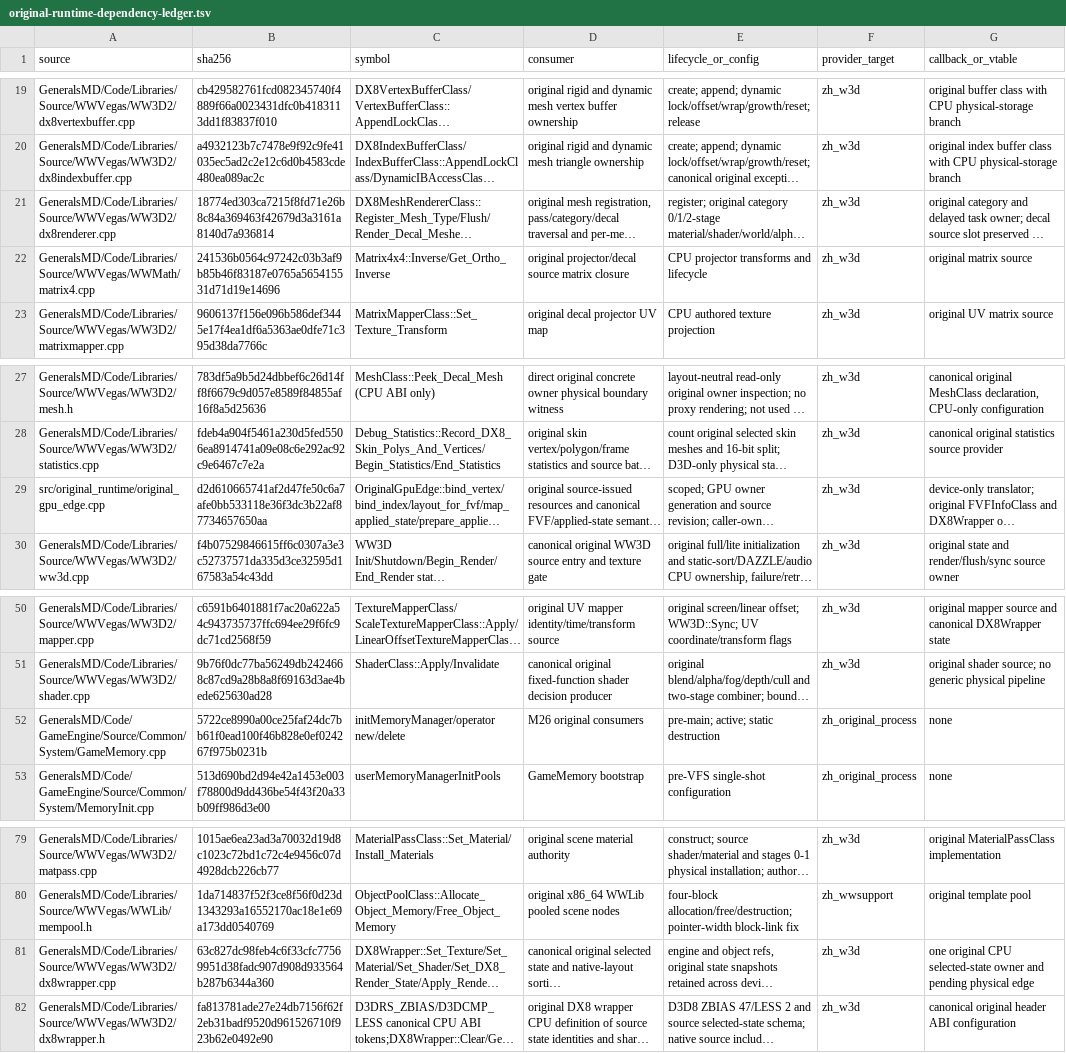
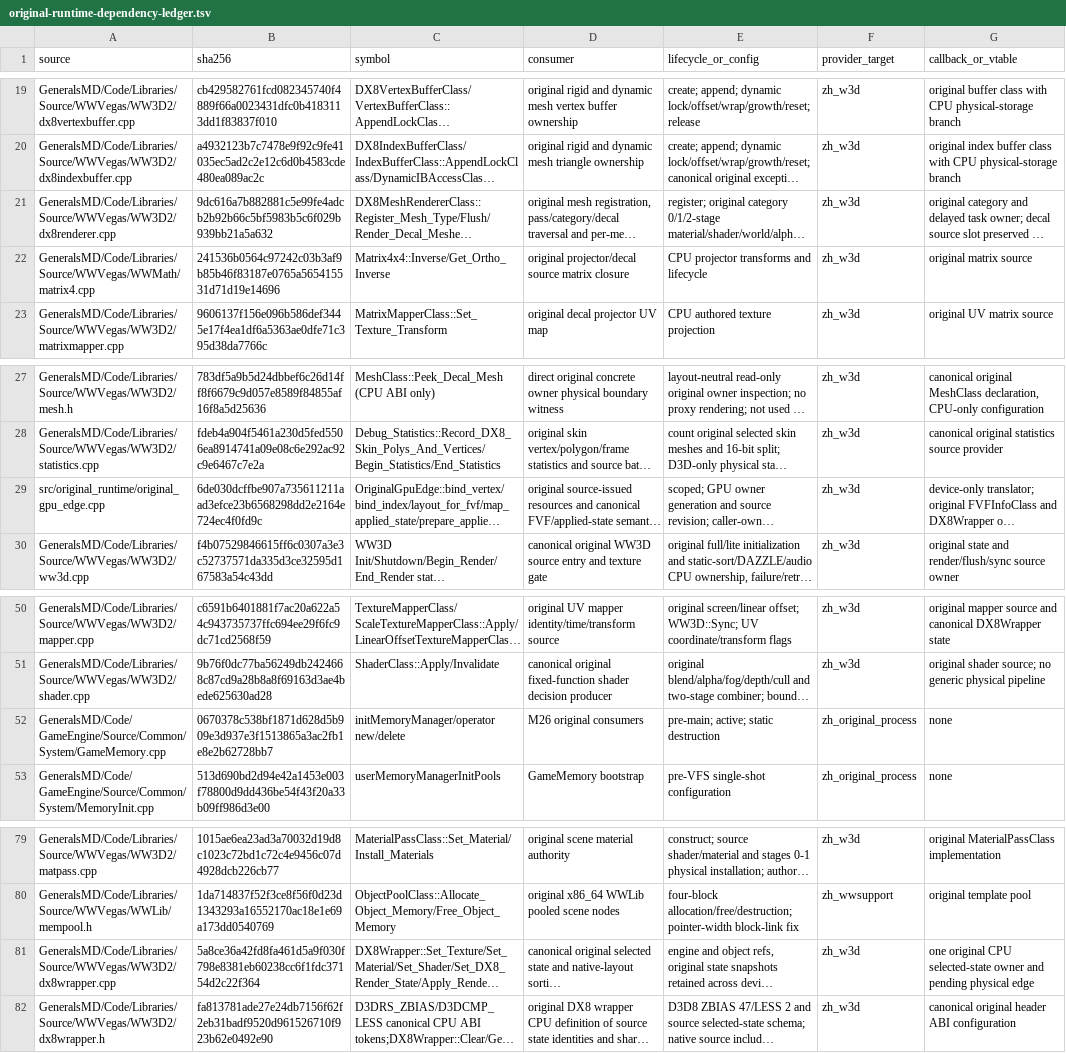
Before and after one commit to mrworf/CnC_Generals_Zero_Hour, a TSV file: docs/original-runtime-dependency-ledger.tsv, drawn as a sheet; only a part is shown, gaps mark what is left out; long unchanged cells end in …; the diff names each change by its address in the sheet, - before the commit and + after, or states it on an @@ line.

Commit message:
delivery: M22 slice 06C3C2B3A render source static scene on bgfx

```diff
--- a/docs/original-runtime-dependency-ledger.tsv
+++ b/docs/original-runtime-dependency-ledger.tsv
-B21 (sha256): 18774ed303ca7215f8fd71e26b8c84a369463f42679d3a3161a8140d7a936814
+B21 (sha256): 9dc616a7b882881c5e99fe4adcb2b92b66c5bf5983b5c6f029b939bb21a5a632
-B29 (sha256): d2d610665741af2d47fe50c6a7afe0bb533118e36f3dc3b22af87734657650aa
+B29 (sha256): 6de030dcffbe907a735611211aad3efce23b6568298dd2e2164e724ec4f0fd9c
-B52 (sha256): 5722ce8990a00ce25faf24dc7bb61f0ead100f46b828e0ef024267f975b0231b
+B52 (sha256): 0670378c538bf1871d628d5b909e3d937e3f1513865a3ac2fb1e8e2b62728bb7
-B81 (sha256): 63c827dc98feb4c6f33cfc77569951d38fadc907d908d933564b287b6344a360
+B81 (sha256): 5a8ce36a42fd8fa461d5a9f030f798e8381eb60238cc6f1fdc37154d2c22f364
```
Also changed, not shown: 16 other files.
